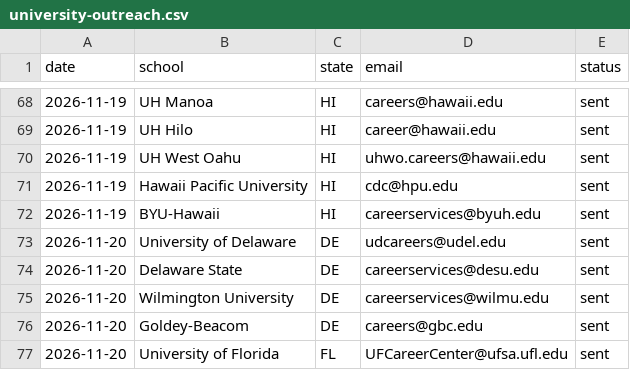
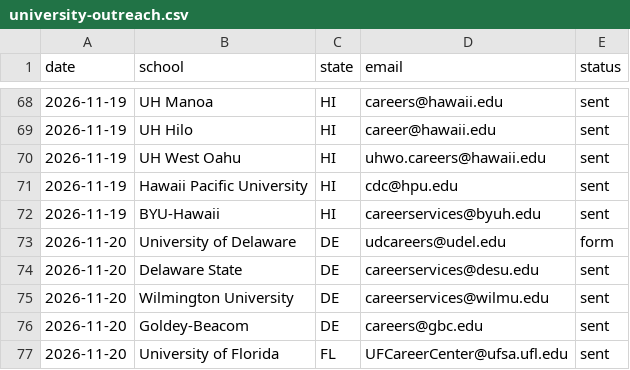
Before and after one commit to antonyfranklin29/Fortune-Jobs-Ai, a CSV file: docs/ops/university-outreach.csv, drawn as a sheet; only a part is shown, gaps mark what is left out.

```diff
--- a/docs/ops/university-outreach.csv
+++ b/docs/ops/university-outreach.csv
@@ -72,3 +72,3 @@ date,school,state,email,status
 2026-11-19,BYU-Hawaii,HI,careerservices@byuh.edu,sent
-2026-11-20,University of Delaware,DE,udcareers@udel.edu,sent
+2026-11-20,University of Delaware,DE,udcareers@udel.edu,form
 2026-11-20,Delaware State,DE,careerservices@desu.edu,sent
```
